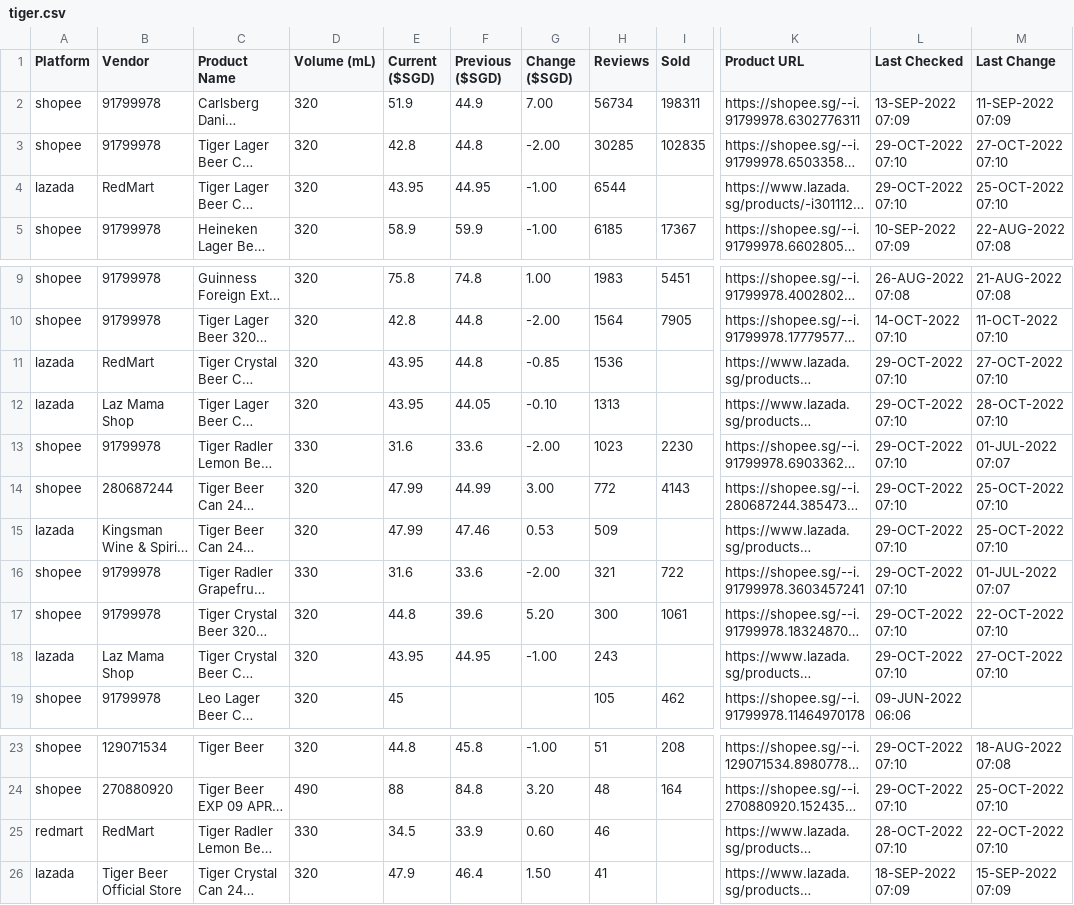
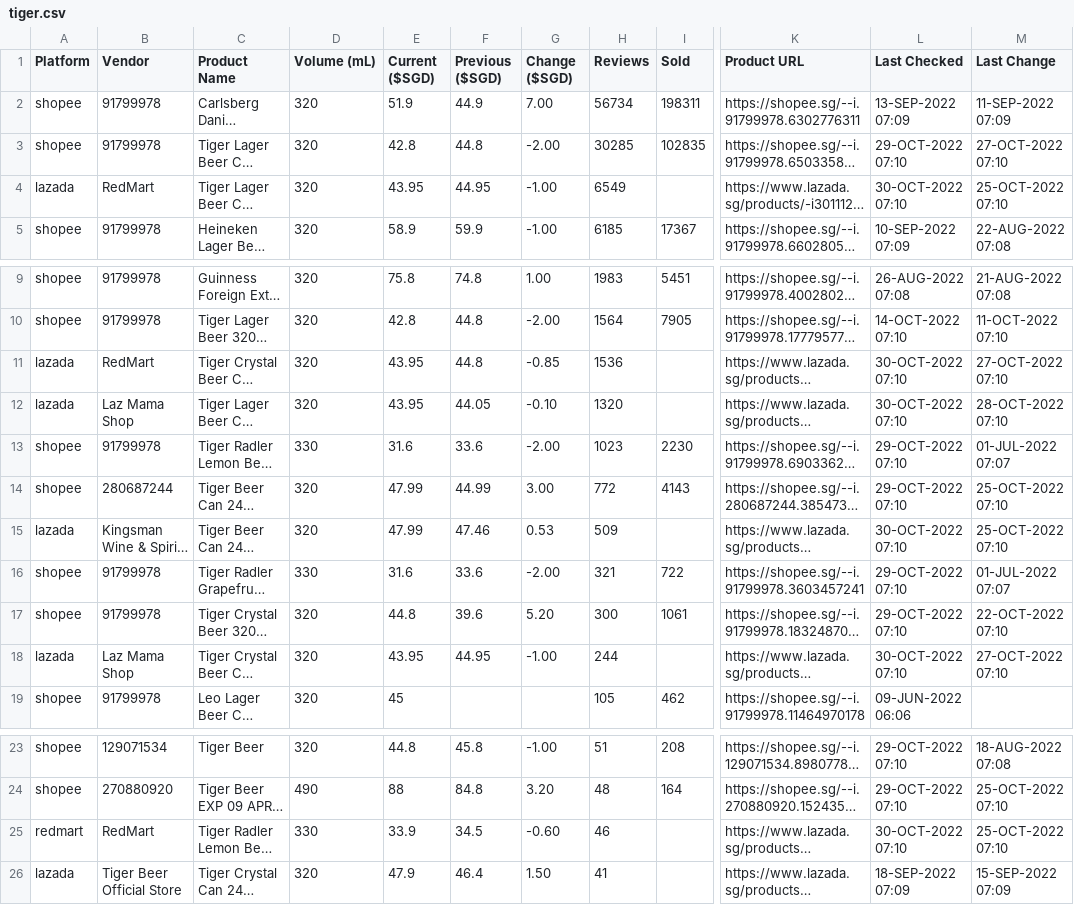
Before and after one commit to ngshiheng/fareview, a CSV file: data/tiger.csv, drawn as a sheet; only a part is shown, gaps mark what is left out; long unchanged cells end in …; the diff names each change by its address in the sheet, - before the commit and + after, or states it on an @@ line.

```diff
--- a/data/tiger.csv
+++ b/data/tiger.csv
-H4 (Reviews): 6544
+H4 (Reviews): 6549
-L4 (Last Checked): 29-OCT-2022 07:10
+L4 (Last Checked): 30-OCT-2022 07:10
-L11:L12 (Last Checked): 29-OCT-2022 07:10
+L11:L12 (Last Checked): 30-OCT-2022 07:10
-H12 (Reviews): 1313
+H12 (Reviews): 1320
-L15 (Last Checked): 29-OCT-2022 07:10
+L15 (Last Checked): 30-OCT-2022 07:10
-H18 (Reviews): 243
+H18 (Reviews): 244
-L18 (Last Checked): 29-OCT-2022 07:10
+L18 (Last Checked): 30-OCT-2022 07:10
-E25 (Current ($SGD)): 34.5
+E25 (Current ($SGD)): 33.9
-F25 (Previous ($SGD)): 33.9
+F25 (Previous ($SGD)): 34.5
-G25 (Change ($SGD)): 0.60
+G25 (Change ($SGD)): -0.60
-L25 (Last Checked): 28-OCT-2022 07:10
+L25 (Last Checked): 30-OCT-2022 07:10
-M25 (Last Change): 22-OCT-2022 07:10
+M25 (Last Change): 25-OCT-2022 07:10
```
Also changed, not shown: data/asahi.csv, data/carlsberg.csv, 2 other files.
